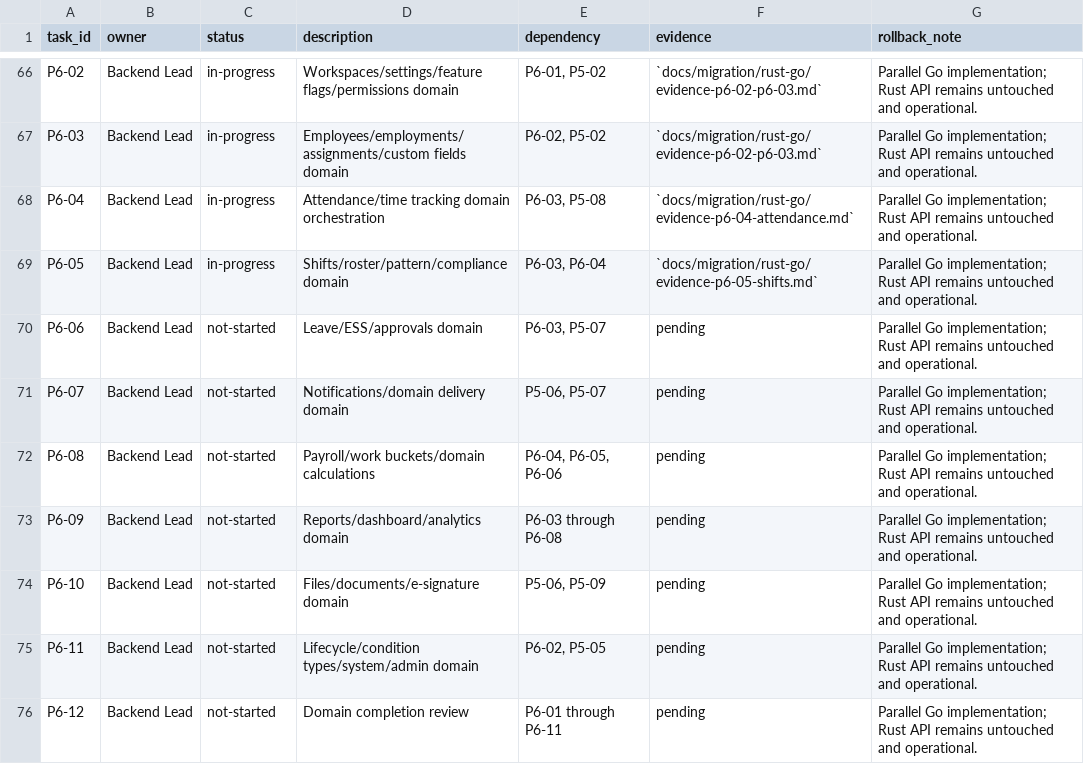
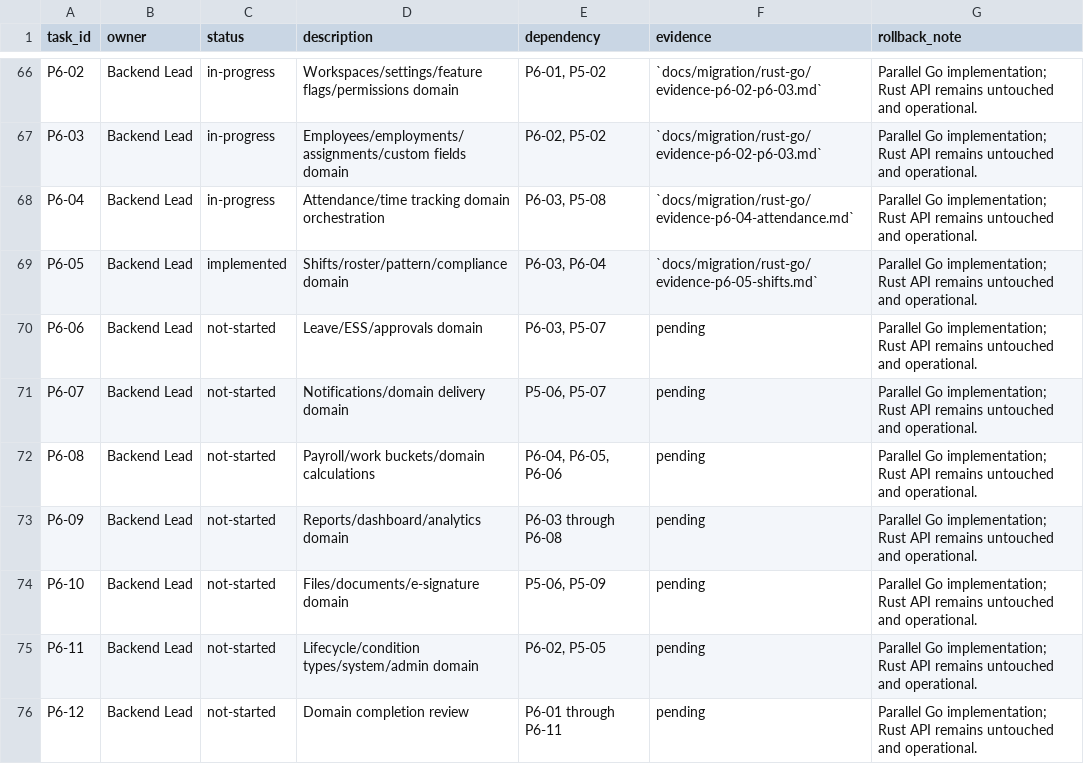
Before and after one commit to vkaylee/leeattend, a CSV file: docs/migration/rust-go/task-status.csv, drawn as a sheet; only a part is shown, gaps mark what is left out.

Commit message:
feat(migration): add shift swap workflow slice and mark P6-05 implemented

```diff
--- a/docs/migration/rust-go/task-status.csv
+++ b/docs/migration/rust-go/task-status.csv
@@ -68,3 +68,3 @@ P6-03,Backend Lead,in-progress,Employees/employments/assignments/custom fields d
 P6-04,Backend Lead,in-progress,Attendance/time tracking domain orchestration,"P6-03, P5-08",`docs/migration/rust-go/evidence-p6-04-attendance.md`,Parallel Go implementation; Rust API remains untouched and operational.
-P6-05,Backend Lead,in-progress,Shifts/roster/pattern/compliance domain,"P6-03, P6-04",`docs/migration/rust-go/evidence-p6-05-shifts.md`,Parallel Go implementation; Rust API remains untouched and operational.
+P6-05,Backend Lead,implemented,Shifts/roster/pattern/compliance domain,"P6-03, P6-04",`docs/migration/rust-go/evidence-p6-05-shifts.md`,Parallel Go implementation; Rust API remains untouched and operational.
 P6-06,Backend Lead,not-started,Leave/ESS/approvals domain,"P6-03, P5-07",pending,Parallel Go implementation; Rust API remains untouched and operational.
```
Also changed, not shown: 5 other files.
